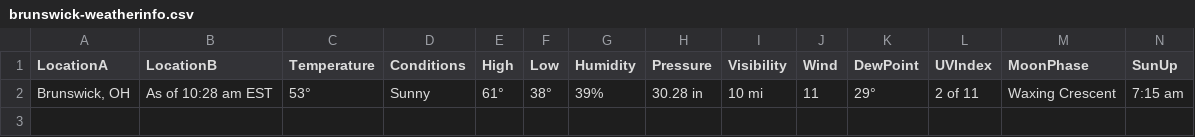
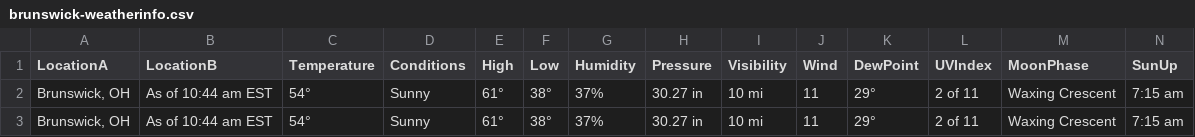
Before and after one commit to SkullNBones12/WebScraper, a CSV file: bin/Debug/brunswick-weatherinfo.csv, drawn as a sheet; only a part is shown; rows hold the shown columns only; the diff names each change by its address in the sheet, - before the commit and + after, or states it on an @@ line.

Commit message:
Working, but not scraping new data

```diff
--- a/bin/Debug/brunswick-weatherinfo.csv
+++ b/bin/Debug/brunswick-weatherinfo.csv
-B2 (LocationB): As of 10:28 am EST
+B2 (LocationB): As of 10:44 am EST
-C2 (Temperature): 53°
+C2 (Temperature): 54°
-G2 (Humidity): 39%
+G2 (Humidity): 37%
-H2 (Pressure): 30.28 in
+H2 (Pressure): 30.27 in
+row 3: Brunswick, OH | As of 10:44 am EST | 54° | Sunny | 61° | 38° | 37% | 30.27 in | 10 mi | 11 | 29° | 2 of 11 | Waxing Crescent | 7:15 am
```
Also changed, not shown: 5 other files.
